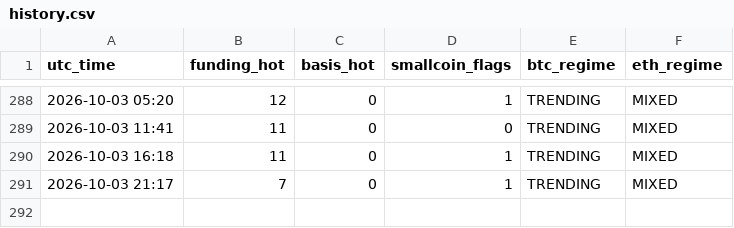
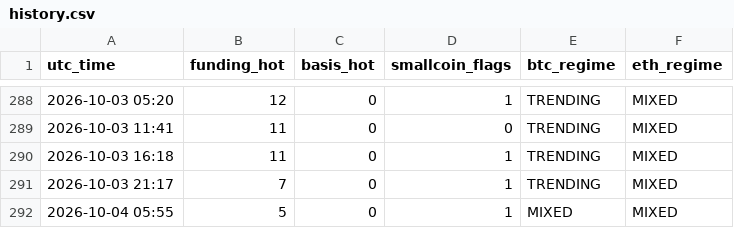
Before and after one commit to Li7wak865/pond-scanner, a CSV file: history.csv, drawn as a sheet; only a part is shown, gaps mark what is left out.

```diff
--- a/history.csv
+++ b/history.csv
@@ -291 +291,2 @@ utc_time,funding_hot,basis_hot,smallcoin_flags,btc_regime,eth_regime
 2026-10-03 21:17,7,0,1,TRENDING,MIXED
+2026-10-04 05:55,5,0,1,MIXED,MIXED
```
Also changed, not shown: 2 other files.
